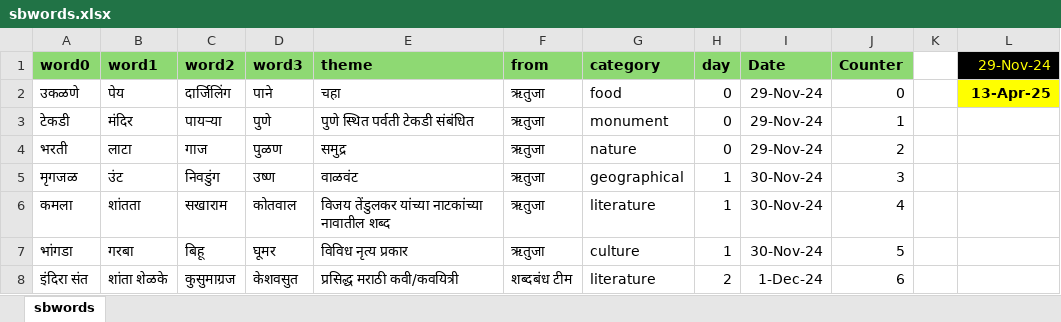
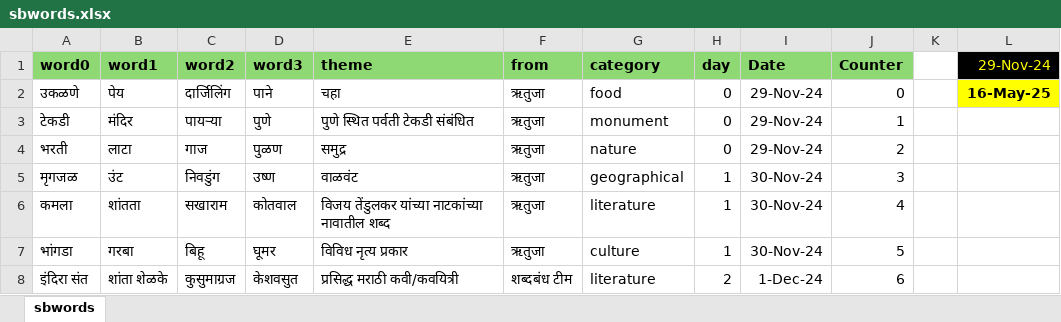
Before and after one commit to hrishinene/shabdakala, an Excel workbook: code/shabdakala/resource/sbwords.xlsx, sheet sbwords, drawn as a sheet; only a part is shown; values as stored, in another font and other column widths than the file's, no borders; conditional formats not drawn; the diff covers the shown part only; the diff names each change by its address in the sheet, - before the commit and + after, or states it on an @@ line.

```diff
--- a/code/shabdakala/resource/sbwords.xlsx (sheet sbwords)
+++ b/code/shabdakala/resource/sbwords.xlsx (sheet sbwords)
-L2 (29-Nov-24): 13-Apr-25
+L2 (29-Nov-24): 16-May-25
```
Also changed, not shown: 62 added rows, 1 removed row and 1 edited cell elsewhere in this sheet, 1 other file.
